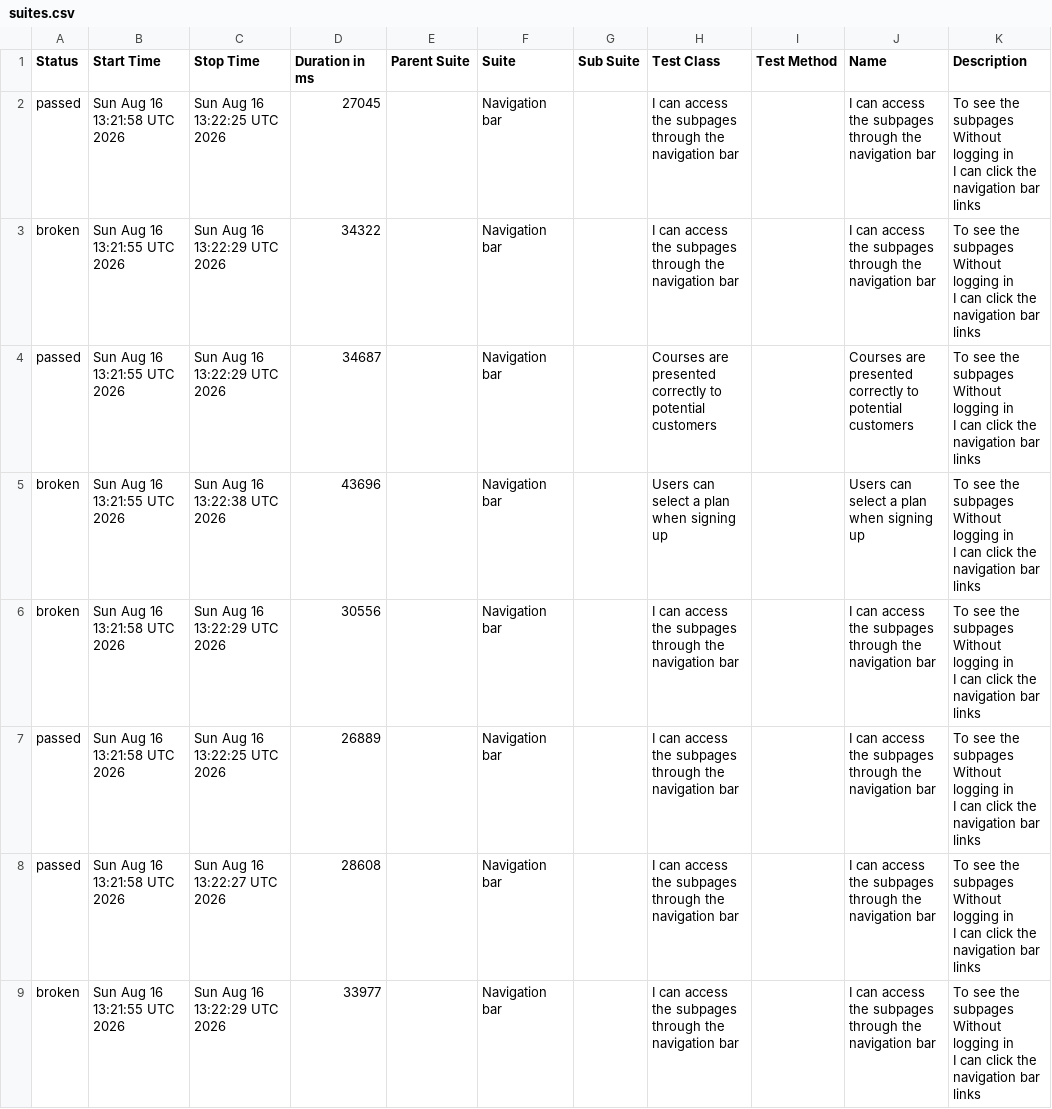
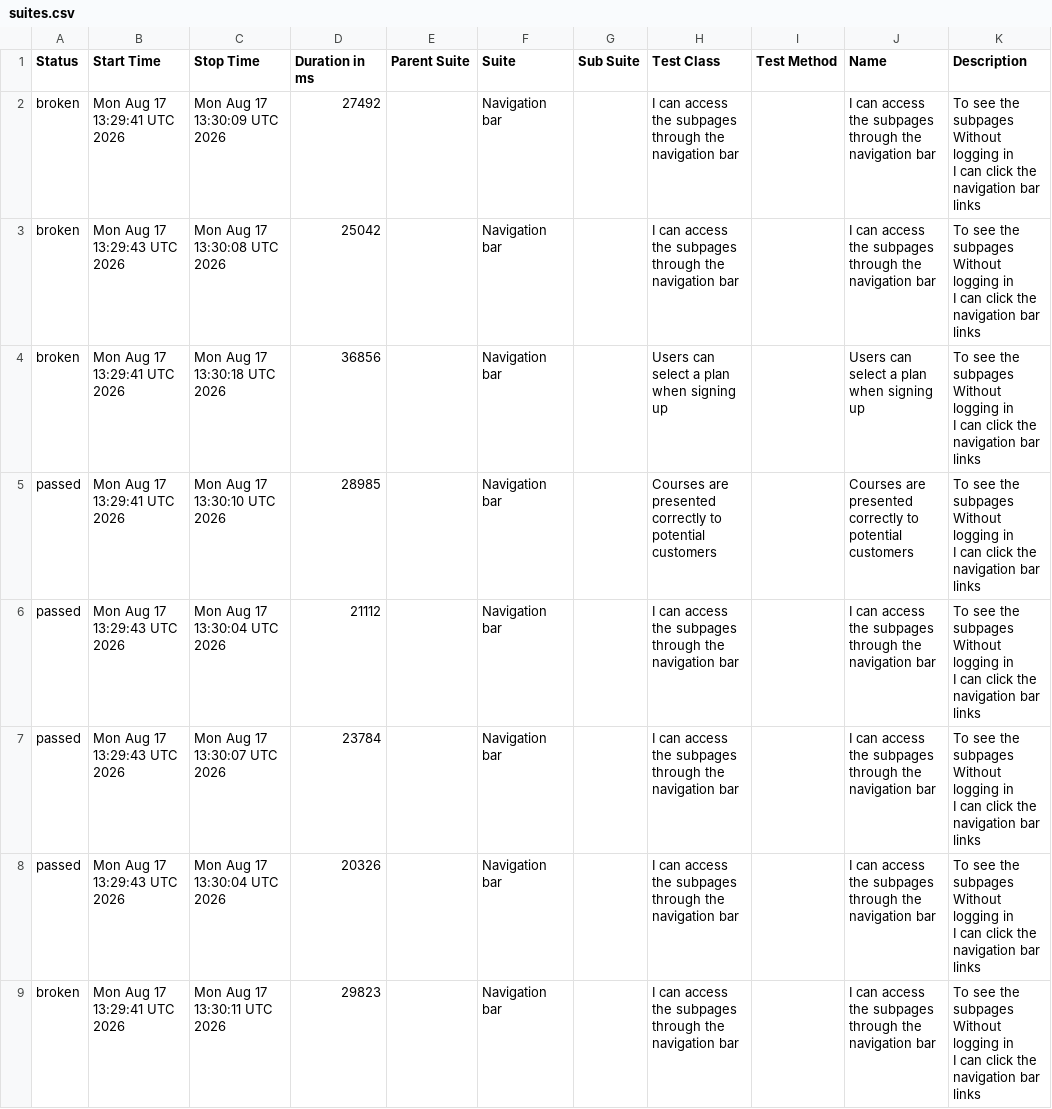
Before and after one commit to ingmarcela27/ci-reporting-building-block, a CSV file: allureReport/data/suites.csv, drawn as a sheet.

```diff
--- a/allureReport/data/suites.csv
+++ b/allureReport/data/suites.csv
@@ -1,25 +1,25 @@
 "Status","Start Time","Stop Time","Duration in ms","Parent Suite","Suite","Sub Suite","Test Class","Test Method","Name","Description"
-"passed","Sun Aug 16 13:21:58 UTC 2026","Sun Aug 16 13:22:25 UTC 2026","27045","","Navigation bar","","I can access the subpages through the navigation bar","","I can access the subpages through the navigation bar","  To see the subpages
-  Without logging in
-  I can click the navigation bar links"
-"broken","Sun Aug 16 13:21:55 UTC 2026","Sun Aug 16 13:22:29 UTC 2026","34322","","Navigation bar","","I can access the subpages through the navigation bar","","I can access the subpages through the navigation bar","  To see the subpages
-  Without logging in
-  I can click the navigation bar links"
-"passed","Sun Aug 16 13:21:55 UTC 2026","Sun Aug 16 13:22:29 UTC 2026","34687","","Navigation bar","","Courses are presented correctly to potential customers","","Courses are presented correctly to potential customers","  To see the subpages
-  Without logging in
-  I can click the navigation bar links"
-"broken","Sun Aug 16 13:21:55 UTC 2026","Sun Aug 16 13:22:38 UTC 2026","43696","","Navigation bar","","Users can select a plan when signing up","","Users can select a plan when signing up","  To see the subpages
-  Without logging in
-  I can click the navigation bar links"
-"broken","Sun Aug 16 13:21:58 UTC 2026","Sun Aug 16 13:22:29 UTC 2026","30556","","Navigation bar","","I can access the subpages through the navigation bar","","I can access the subpages through the navigation bar","  To see the subpages
-  Without logging in
-  I can click the navigation bar links"
-"passed","Sun Aug 16 13:21:58 UTC 2026","Sun Aug 16 13:22:25 UTC 2026","26889","","Navigation bar","","I can access the subpages through the navigation bar","","I can access the subpages through the navigation bar","  To see the subpages
-  Without logging in
-  I can click the navigation bar links"
-"passed","Sun Aug 16 13:21:58 UTC 2026","Sun Aug 16 13:22:27 UTC 2026","28608","","Navigation bar","","I can access the subpages through the navigation bar","","I can access the subpages through the navigation bar","  To see the subpages
-  Without logging in
-  I can click the navigation bar links"
-"broken","Sun Aug 16 13:21:55 UTC 2026","Sun Aug 16 13:22:29 UTC 2026","33977","","Navigation bar","","I can access the subpages through the navigation bar","","I can access the subpages through the navigation bar","  To see the subpages
-  Without logging in
-  I can click the navigation bar links"
+"broken","Mon Aug 17 13:29:41 UTC 2026","Mon Aug 17 13:30:09 UTC 2026","27492","","Navigation bar","","I can access the subpages through the navigation bar","","I can access the subpages through the navigation bar","  To see the subpages
+  Without logging in
+  I can click the navigation bar links"
+"broken","Mon Aug 17 13:29:43 UTC 2026","Mon Aug 17 13:30:08 UTC 2026","25042","","Navigation bar","","I can access the subpages through the navigation bar","","I can access the subpages through the navigation bar","  To see the subpages
+  Without logging in
+  I can click the navigation bar links"
+"broken","Mon Aug 17 13:29:41 UTC 2026","Mon Aug 17 13:30:18 UTC 2026","36856","","Navigation bar","","Users can select a plan when signing up","","Users can select a plan when signing up","  To see the subpages
+  Without logging in
+  I can click the navigation bar links"
+"passed","Mon Aug 17 13:29:41 UTC 2026","Mon Aug 17 13:30:10 UTC 2026","28985","","Navigation bar","","Courses are presented correctly to potential customers","","Courses are presented correctly to potential customers","  To see the subpages
+  Without logging in
+  I can click the navigation bar links"
+"passed","Mon Aug 17 13:29:43 UTC 2026","Mon Aug 17 13:30:04 UTC 2026","21112","","Navigation bar","","I can access the subpages through the navigation bar","","I can access the subpages through the navigation bar","  To see the subpages
+  Without logging in
+  I can click the navigation bar links"
+"passed","Mon Aug 17 13:29:43 UTC 2026","Mon Aug 17 13:30:07 UTC 2026","23784","","Navigation bar","","I can access the subpages through the navigation bar","","I can access the subpages through the navigation bar","  To see the subpages
+  Without logging in
+  I can click the navigation bar links"
+"passed","Mon Aug 17 13:29:43 UTC 2026","Mon Aug 17 13:30:04 UTC 2026","20326","","Navigation bar","","I can access the subpages through the navigation bar","","I can access the subpages through the navigation bar","  To see the subpages
+  Without logging in
+  I can click the navigation bar links"
+"broken","Mon Aug 17 13:29:41 UTC 2026","Mon Aug 17 13:30:11 UTC 2026","29823","","Navigation bar","","I can access the subpages through the navigation bar","","I can access the subpages through the navigation bar","  To see the subpages
+  Without logging in
+  I can click the navigation bar links"
```
Also changed, not shown: allureReport/data/behaviors.csv, 46 other files.
